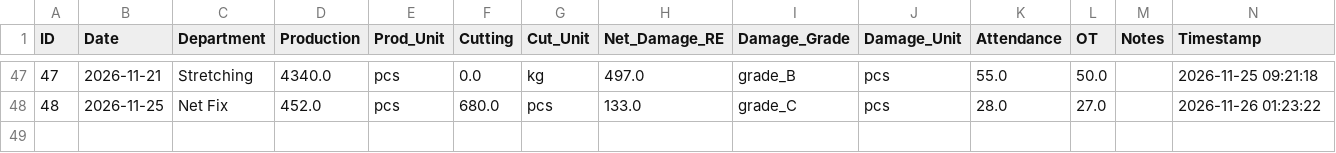
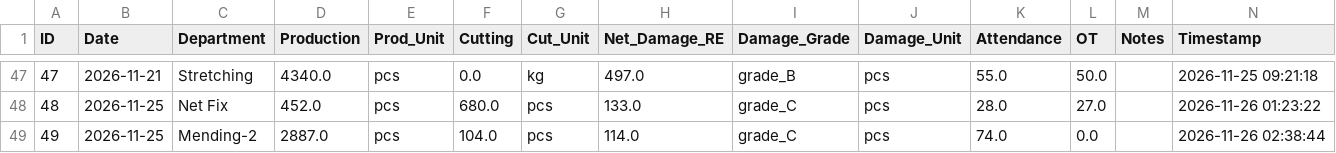
Before and after one commit to kkf-lang/factory-app, a CSV file: production_data.csv, drawn as a sheet; only a part is shown, gaps mark what is left out.

Commit message:
Add record ID 49

```diff
--- a/production_data.csv
+++ b/production_data.csv
@@ -48 +48,2 @@ ID,Date,Department,Production,Prod_Unit,Cutting,Cut_Unit,Net_Damage_RE,Damage_Gr
 48,2026-11-25,Net Fix,452.0,pcs,680.0,pcs,133.0,grade_C,pcs,28.0,27.0,,2026-11-26 01:23:22
+49,2026-11-25,Mending-2,2887.0,pcs,104.0,pcs,114.0,grade_C,pcs,74.0,0.0,,2026-11-26 02:38:44
```
